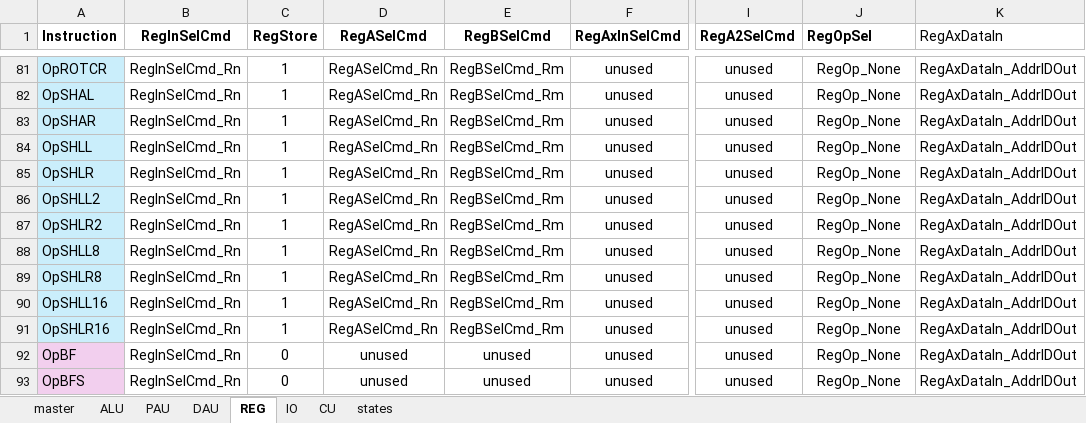
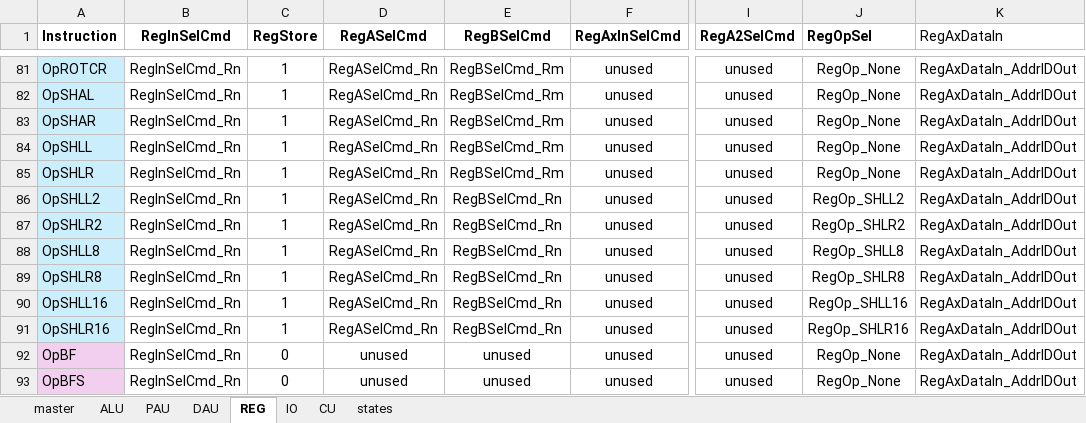
Before and after one commit to garrettknuf/EE188, an Excel workbook: HW2/autogen/CUSignals.xlsx, sheet REG, drawn as a sheet; only a part is shown, gaps mark what is left out; values as stored, in another font and other column widths than the file's, no borders; table styles not drawn; the diff names each change by its address in the sheet, - before the commit and + after, or states it on an @@ line.

```diff
--- a/HW2/autogen/CUSignals.xlsx (sheet REG)
+++ b/HW2/autogen/CUSignals.xlsx (sheet REG)
-E86:E91 (RegBSelCmd): RegBSelCmd_Rm
+E86:E91 (RegBSelCmd): RegBSelCmd_Rn
-J86 (RegOpSel): RegOp_None
+J86 (RegOpSel): RegOp_SHLL2
-J87 (RegOpSel): RegOp_None
+J87 (RegOpSel): RegOp_SHLR2
-J88 (RegOpSel): RegOp_None
+J88 (RegOpSel): RegOp_SHLL8
-J89 (RegOpSel): RegOp_None
+J89 (RegOpSel): RegOp_SHLR8
-J90 (RegOpSel): RegOp_None
+J90 (RegOpSel): RegOp_SHLL16
-J91 (RegOpSel): RegOp_None
+J91 (RegOpSel): RegOp_SHLR16
```
Also changed, not shown: sheet master, sheet ALU, 13 other files.
